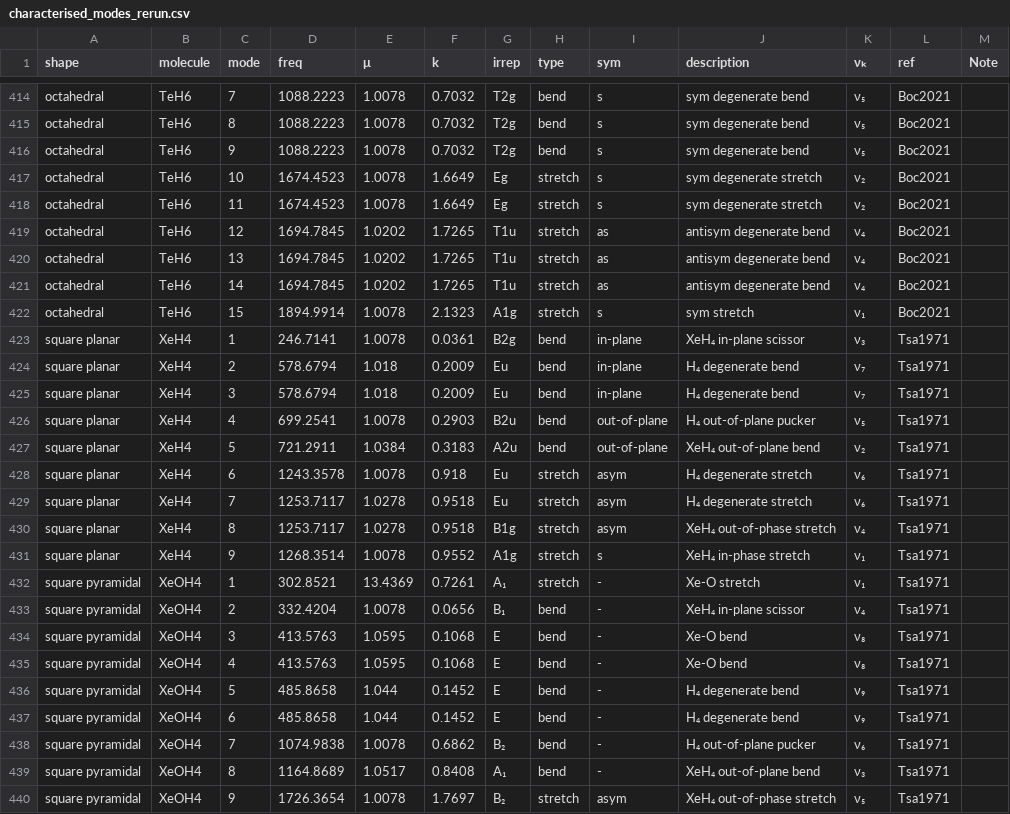
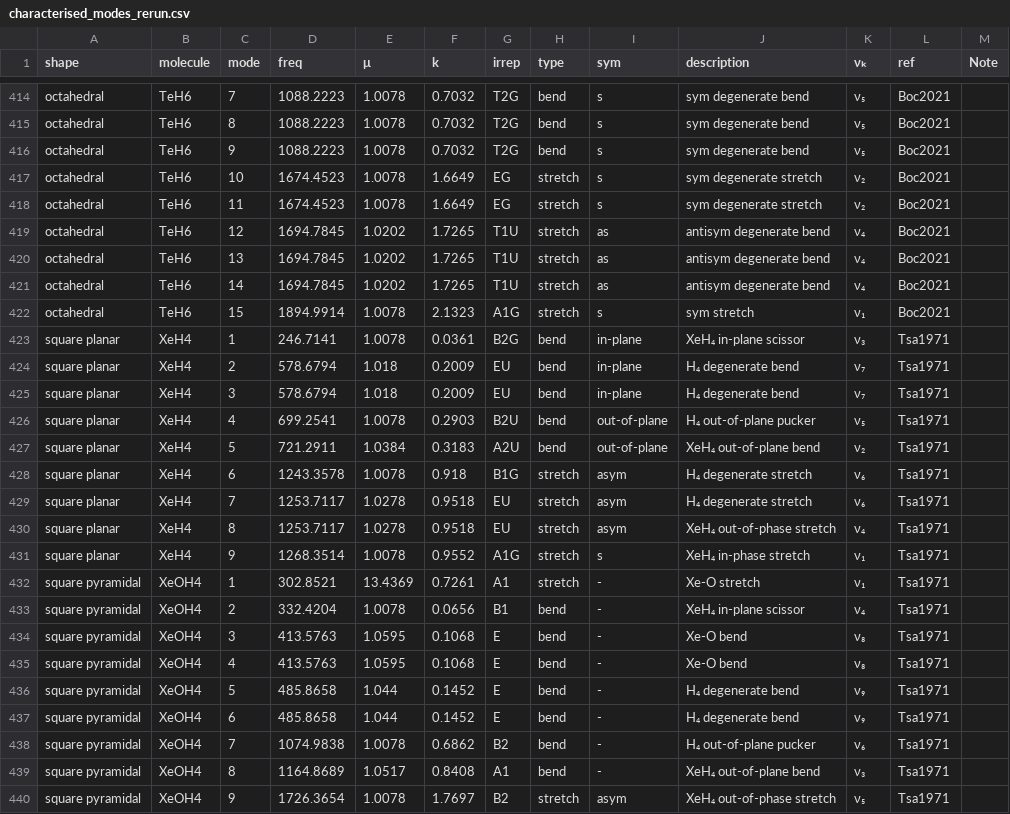
Before and after one commit to Chitiphat-Auvichien/scoring-functions, a CSV file: data/characterised_modes_rerun.csv, drawn as a sheet; only a part is shown, gaps mark what is left out; the diff covers the shown part only; the diff names each change by its address in the sheet, - before the commit and + after, or states it on an @@ line.

Commit message:
Fix characterised_modes_rerun.csv: irrep must come from the G16 logs too
regenerate_characterised_modes()'s irrep carve-out (preserve existing
rows' irrep untouched) is correct for the canonical file but wrong here
-- this file's whole point is to represent the G16 rerun, so every
Gaussian-derived column, irrep included, needs to be read from the same
G16 logs for consistency. Patched irrep from the already-computed G16
parse in data/_rerun_mirror/results/library_scores.csv (178 rows
changed); freq/mu/k were already correct. Confirms the 14 swapped/
uncertain modes (F4, FBr3, ClBr3, OCl4, SH4, SeCl4) now show the actual
G16 assignment, including ClBr3's literal "?A" from Gaussian itself.

```diff
--- a/data/characterised_modes_rerun.csv
+++ b/data/characterised_modes_rerun.csv
-G414:G416 (irrep): T2g
+G414:G416 (irrep): T2G
-G417:G418 (irrep): Eg
+G417:G418 (irrep): EG
-G419:G421 (irrep): T1u
+G419:G421 (irrep): T1U
-G422 (irrep): A1g
+G422 (irrep): A1G
-G423 (irrep): B2g
+G423 (irrep): B2G
-G424:G425 (irrep): Eu
+G424:G425 (irrep): EU
-G426 (irrep): B2u
+G426 (irrep): B2U
-G427 (irrep): A2u
+G427 (irrep): A2U
-G428 (irrep): Eu
+G428 (irrep): B1G
-G429 (irrep): Eu
+G429 (irrep): EU
-G430 (irrep): B1g
+G430 (irrep): EU
-G431 (irrep): A1g
+G431 (irrep): A1G
-G432 (irrep): A₁
+G432 (irrep): A1
-G433 (irrep): B₁
+G433 (irrep): B1
-G438 (irrep): B₂
+G438 (irrep): B2
-G439 (irrep): A₁
+G439 (irrep): A1
-G440 (irrep): B₂
+G440 (irrep): B2
```
Also changed, not shown: 155 edited cells elsewhere in this file.
